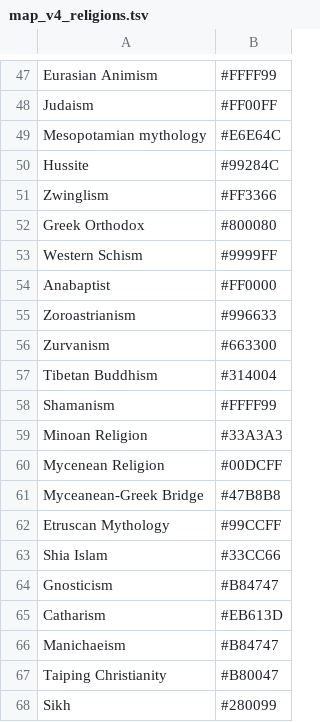
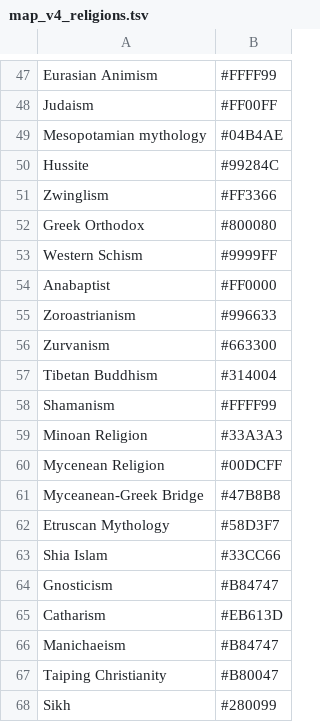
Before and after one commit to williame/map_of_worlds_religions, a TSV file: map_v4_religions.tsv, drawn as a sheet; only a part is shown, gaps mark what is left out; the diff covers the shown part only.

```diff
--- a/map_v4_religions.tsv
+++ b/map_v4_religions.tsv
@@ -48,3 +48,3 @@ Eurasian Animism            	#FFFF99
 Judaism                     	#FF00FF
-Mesopotamian mythology      	#E6E64C
+Mesopotamian mythology      	#04B4AE
 Hussite                     	#99284C
@@ -61,3 +61,3 @@ Mycenean Religion           	#00DCFF
 Myceanean-Greek Bridge      	#47B8B8
-Etruscan Mythology          	#99CCFF
+Etruscan Mythology          	#58D3F7
 Shia Islam                  	#33CC66
```
Also changed, not shown: 9 edited cells elsewhere in this file.
